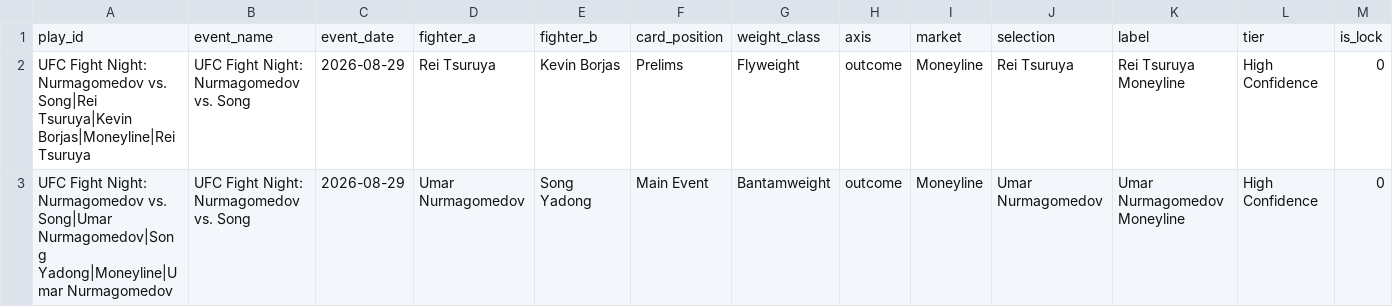
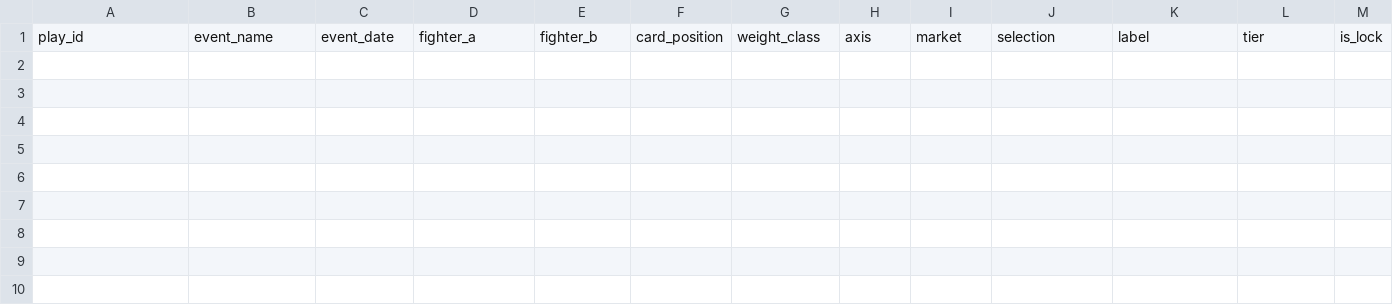
Before and after one commit to sb98park/ufc-edge-finder, a CSV file: data/plays_ledger.csv, drawn as a sheet; only a part is shown; rows hold the shown columns only; the diff names each change by its address in the sheet, - before the commit and + after, or states it on an @@ line.

```diff
--- a/data/plays_ledger.csv
+++ b/data/plays_ledger.csv
-row 2: UFC Fight Night: Nurmagomedov vs. Song|Rei Tsuruya|Kevin Borjas|Moneyline|Rei Tsuruya | UFC Fight Night: Nurmagomedov vs. Song | 2026-08-29 | Rei Tsuruya | Kevin Borjas | Prelims | Flyweight | outcome | Moneyline | Rei Tsuruya | Rei Tsuruya Moneyline | High Confidence | 0
-row 3: UFC Fight Night: Nurmagomedov vs. Song|Umar Nurmagomedov|Song Yadong|Moneyline|Umar Nurmagomedov | UFC Fight Night: Nurmagomedov vs. Song | 2026-08-29 | Umar Nurmagomedov | Song Yadong | Main Event | Bantamweight | outcome | Moneyline | Umar Nurmagomedov | Umar Nurmagomedov Moneyline | High Confidence | 0
```
